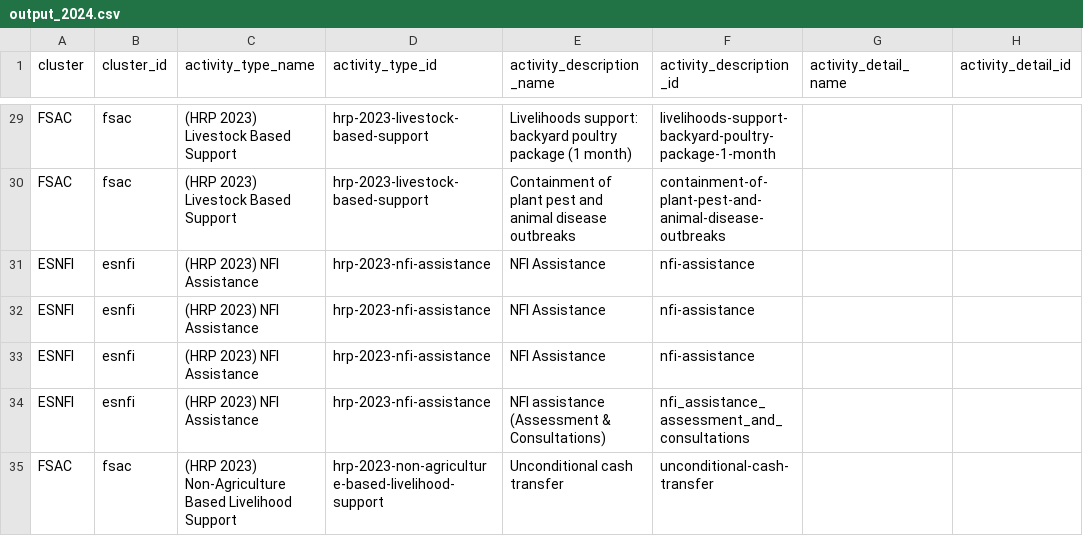
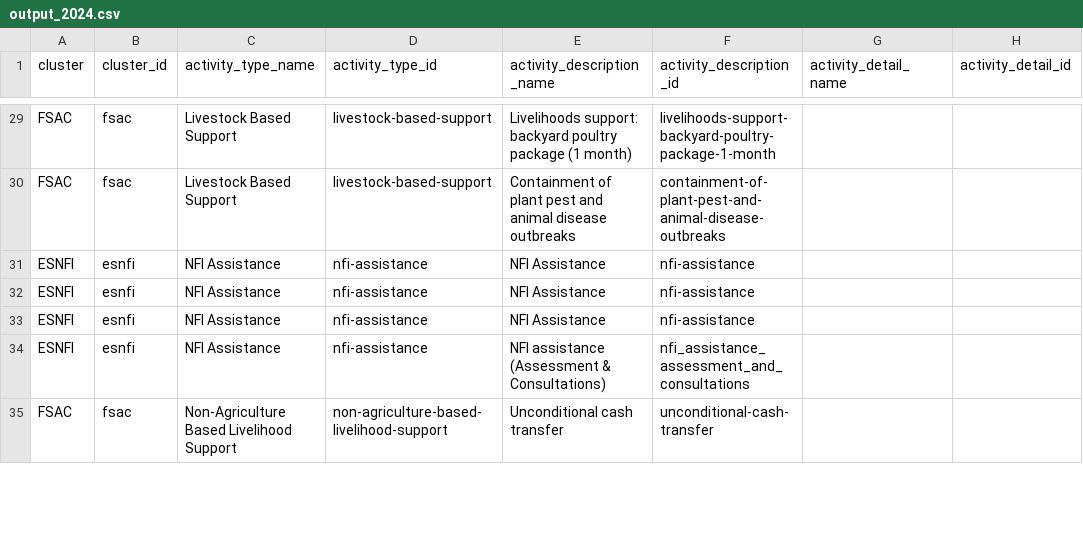
Before and after one commit to iMMAP/rh, a CSV file: scripts/data/output_2024.csv, drawn as a sheet; only a part is shown, gaps mark what is left out; the diff covers the shown part only; the diff names each change by its address in the sheet, - before the commit and + after, or states it on an @@ line.

```diff
--- a/scripts/data/output_2024.csv
+++ b/scripts/data/output_2024.csv
-C29:C30 (activity_type_name): (HRP 2023) Livestock Based Support
+C29:C30 (activity_type_name): Livestock Based Support
-D29:D30 (activity_type_id): hrp-2023-livestock-based-support
+D29:D30 (activity_type_id): livestock-based-support
-C31:C34 (activity_type_name): (HRP 2023) NFI Assistance
+C31:C34 (activity_type_name): NFI Assistance
-D31:D34 (activity_type_id): hrp-2023-nfi-assistance
+D31:D34 (activity_type_id): nfi-assistance
-C35 (activity_type_name): (HRP 2023) Non-Agriculture Based…
+C35 (activity_type_name): Non-Agriculture Based…
-D35 (activity_type_id): hrp-2023-non-agriculture-based-livelihood-support
+D35 (activity_type_id): non-agriculture-based-livelihood-support
```
Also changed, not shown: 186 edited cells elsewhere in this file, 1 other file.
